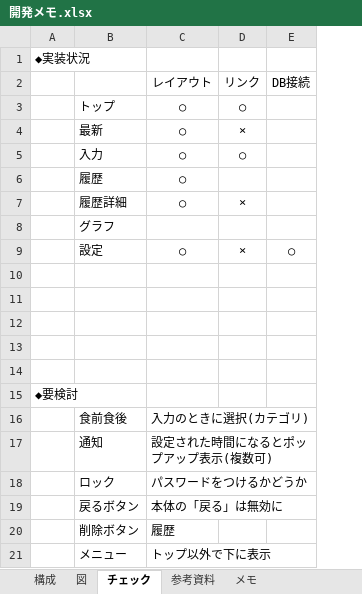
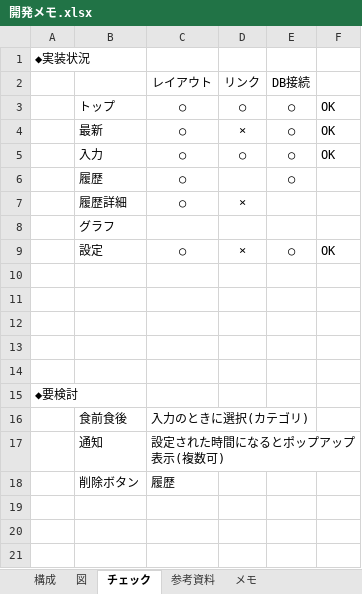
Before and after one commit to sh004/WeightRecorder, an Excel workbook: 開発メモ.xlsx, sheet チェック, drawn as a sheet; values as stored, in another font and other column widths than the file's, no borders; removed rows and columns are numbered as before the commit, all else as after; the diff names each change by its address in the sheet, - before the commit and + after, or states it on an @@ line.

```diff
--- a/開発メモ.xlsx (sheet チェック)
+++ b/開発メモ.xlsx (sheet チェック)
+column F, rows 3-9: OK | OK | OK |  |  |  | OK
-E3:E6: (empty)
+E3:E6: ○
-row 18:  | ロック | パスワードをつけるかどうか
-row 19:  | 戻るボタン | 本体の「戻る」は無効に
-row 21:  | メニュー | トップ以外で下に表示
```
Also changed, not shown: sheet 図, sheet メモ, sheet 参考資料, charts or pictures, 16 other files.
